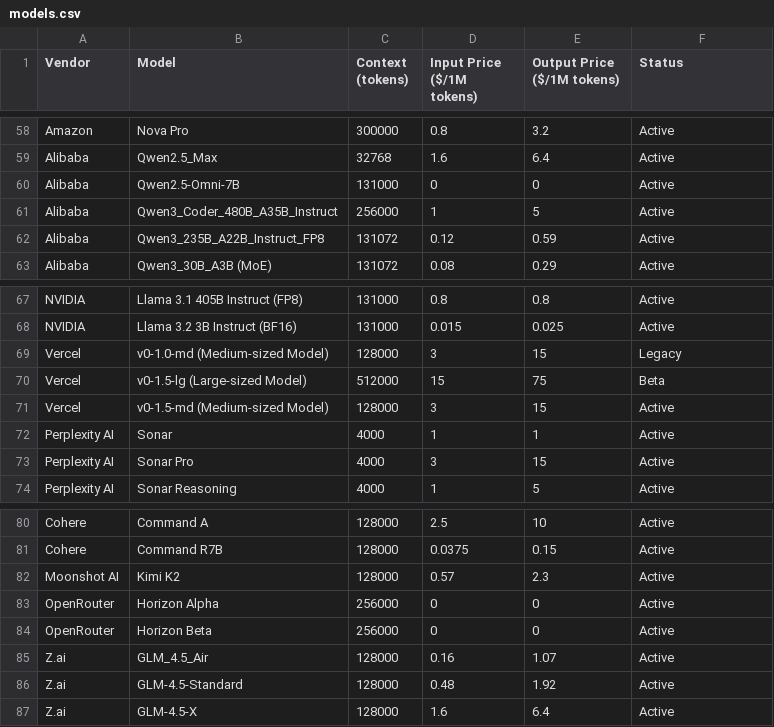
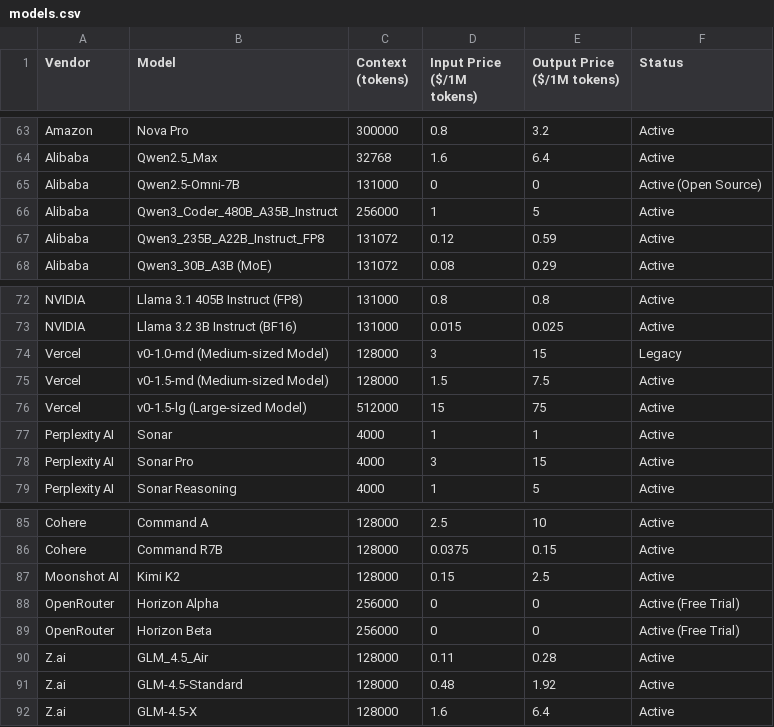
Before and after one commit to adithyadaine/AI-Model-Price-Comparison, a CSV file: models.csv, drawn as a sheet; only a part is shown, gaps mark what is left out; removed rows and columns are numbered as before the commit, all else as after; the diff covers the shown part only; the diff names each change by its address in the sheet, - before the commit and + after, or states it on an @@ line.

Commit message:
Update model statuses and refine entries for clarity and accuracy.

```diff
--- a/models.csv
+++ b/models.csv
-F65 (Status): Active
+F65 (Status): Active (Open Source)
+row 75: Vercel | v0-1.5-md (Medium-sized Model) | 128000 | 1.5 | 7.5 | Active
-F76 (Status): Beta
+F76 (Status): Active
-row 71: Vercel | v0-1.5-md (Medium-sized Model) | 128000 | 3 | 15 | Active
-D87 (Input Price ($/1M tokens)): 0.57
+D87 (Input Price ($/1M tokens)): 0.15
-E87 (Output Price ($/1M tokens)): 2.3
+E87 (Output Price ($/1M tokens)): 2.5
-F88:F89 (Status): Active
+F88:F89 (Status): Active (Free Trial)
-D90 (Input Price ($/1M tokens)): 0.16
+D90 (Input Price ($/1M tokens)): 0.11
-E90 (Output Price ($/1M tokens)): 1.07
+E90 (Output Price ($/1M tokens)): 0.28
```
Also changed, not shown: 5 added rows and 53 edited cells elsewhere in this file, 2 other files.
